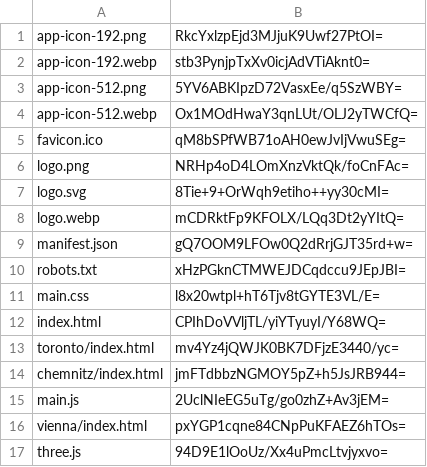
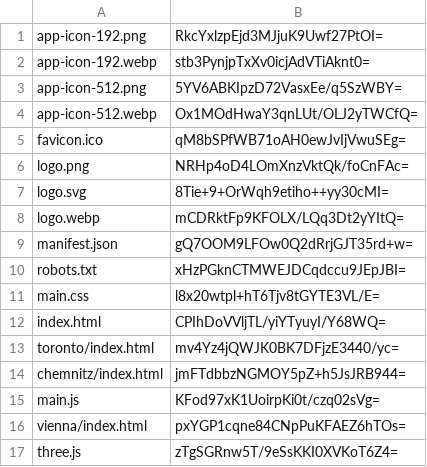
Before and after one commit to artificialmuseum/artificialmuseum.com, a CSV file: docs/etags.csv, drawn as a sheet.

```diff
--- a/docs/etags.csv
+++ b/docs/etags.csv
@@ -14,4 +14,4 @@ toronto/index.html,mv4Yz4jQWJK0BK7DFjzE3440/yc=
 chemnitz/index.html,jmFTdbbzNGMOY5pZ+h5JsJRB944=
-main.js,2UclNIeEG5uTg/go0zhZ+Av3jEM=
+main.js,KFod97xK1UoirpKi0t/czq02sVg=
 vienna/index.html,pxYGP1cqne84CNpPuKFAEZ6hTOs=
-three.js,94D9E1lOoUz/Xx4uPmcLtvjyxvo=
+three.js,zTgSGRnw5T/9eSsKKI0XVKoT6Z4=
```
Also changed, not shown: 4 other files.
